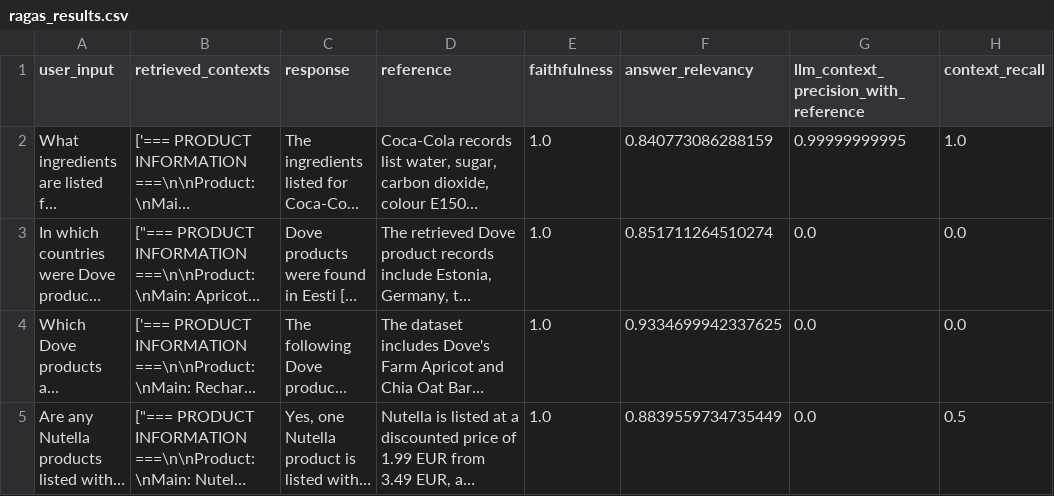
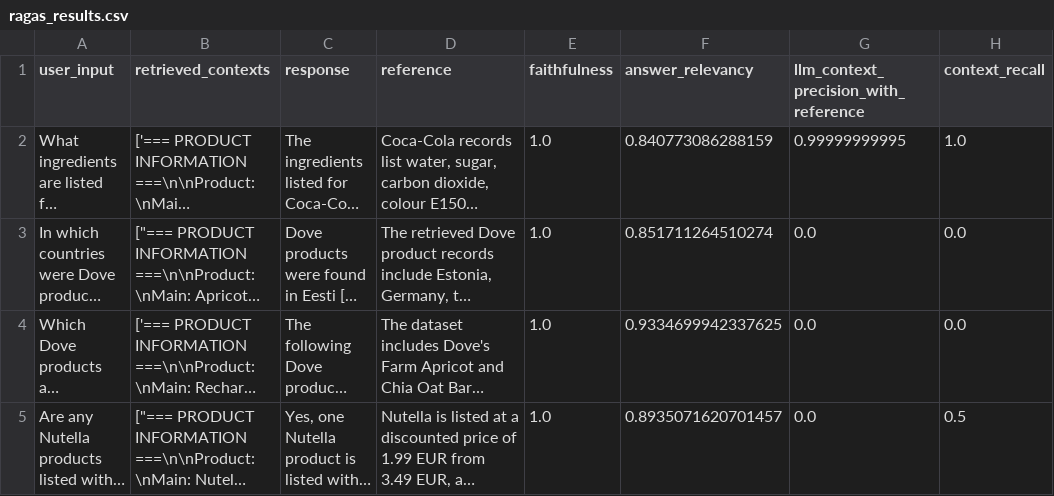
Before and after one commit to Dia8897/Assignment8_MultiAgent_MCP, a CSV file: evaluation/ragas_results.csv, drawn as a sheet; only a part is shown; long unchanged cells end in …; the diff covers the shown part only; the diff names each change by its address in the sheet, - before the commit and + after, or states it on an @@ line.

```diff
--- a/evaluation/ragas_results.csv
+++ b/evaluation/ragas_results.csv
-F5 (answer_relevancy): 0.8839559734735449
+F5 (answer_relevancy): 0.8935071620701457
```
Also changed, not shown: 2 edited cells elsewhere in this file, 4 other files.
